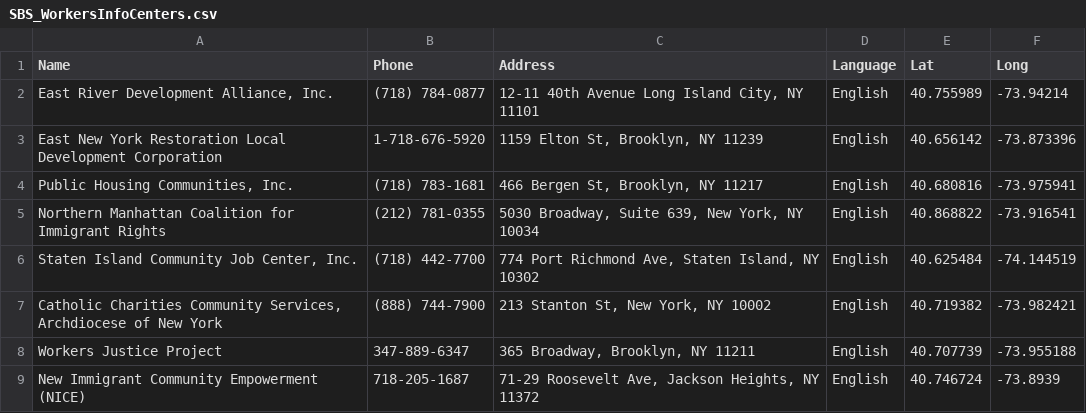
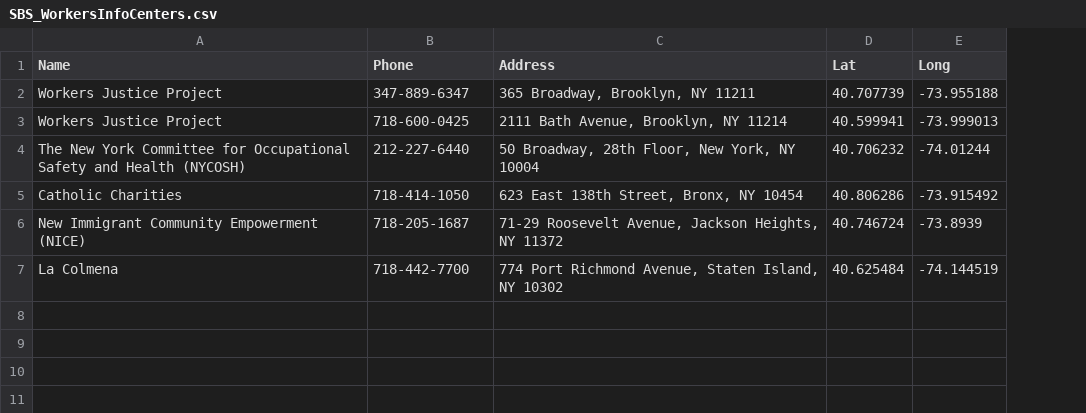
Before and after one commit to NYCDOB/CourseProviders, a CSV file: data/SBS_WorkersInfoCenters.csv, drawn as a sheet; removed rows and columns are numbered as before the commit, all else as after; the diff names each change by its address in the sheet, - before the commit and + after, or states it on an @@ line.

Commit message:
Update SBS_WorkersInfoCenters.csv

```diff
--- a/data/SBS_WorkersInfoCenters.csv
+++ b/data/SBS_WorkersInfoCenters.csv
-column D (Language), rows 8-9: English | English
-row 2: East River Development Alliance, Inc. | (718) 784-0877 | 12-11 40th Avenue Long Island City, NY 11101 | English | 40.755989 | -73.94214
-row 3: East New York Restoration Local Development Corporation | 1-718-676-5920 | 1159 Elton St, Brooklyn, NY 11239 | English | 40.656142 | -73.873396
-row 4: Public Housing Communities, Inc. | (718) 783-1681 | 466 Bergen St, Brooklyn, NY 11217 | English | 40.680816 | -73.975941
-row 5: Northern Manhattan Coalition for Immigrant Rights | (212) 781-0355 | 5030 Broadway, Suite 639, New York, NY 10034 | English | 40.868822 | -73.916541
-row 6: Staten Island Community Job Center, Inc. | (718) 442-7700 | 774 Port Richmond Ave, Staten Island, NY 10302 | English | 40.625484 | -74.144519
-row 7: Catholic Charities Community Services, Archdiocese of New York | (888) 744-7900 | 213 Stanton St, New York, NY 10002 | English | 40.719382 | -73.982421
+row 3: Workers Justice Project | 718-600-0425 | 2111 Bath Avenue, Brooklyn, NY 11214 | 40.599941 | -73.999013
+row 4: The New York Committee for Occupational Safety and Health (NYCOSH) | 212-227-6440 | 50 Broadway, 28th Floor, New York, NY 10004 | 40.706232 | -74.01244
+row 5: Catholic Charities | 718-414-1050 | 623 East 138th Street, Bronx, NY 10454 | 40.806286 | -73.915492
-C6 (Address): 71-29 Roosevelt Ave, Jackson Heights,…
+C6 (Address): 71-29 Roosevelt Avenue, Jackson Heights,…
+row 7: La Colmena | 718-442-7700 | 774 Port Richmond Avenue, Staten Island, NY 10302 | 40.625484 | -74.144519
```
